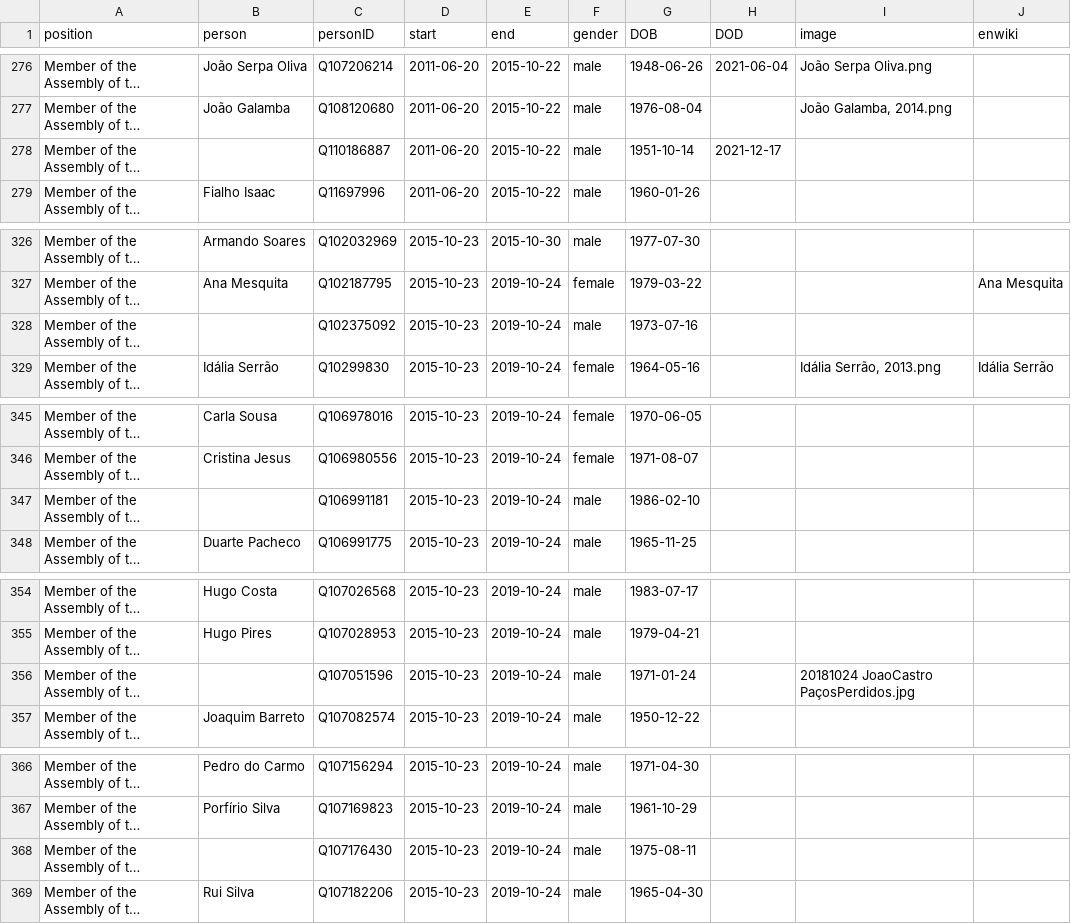
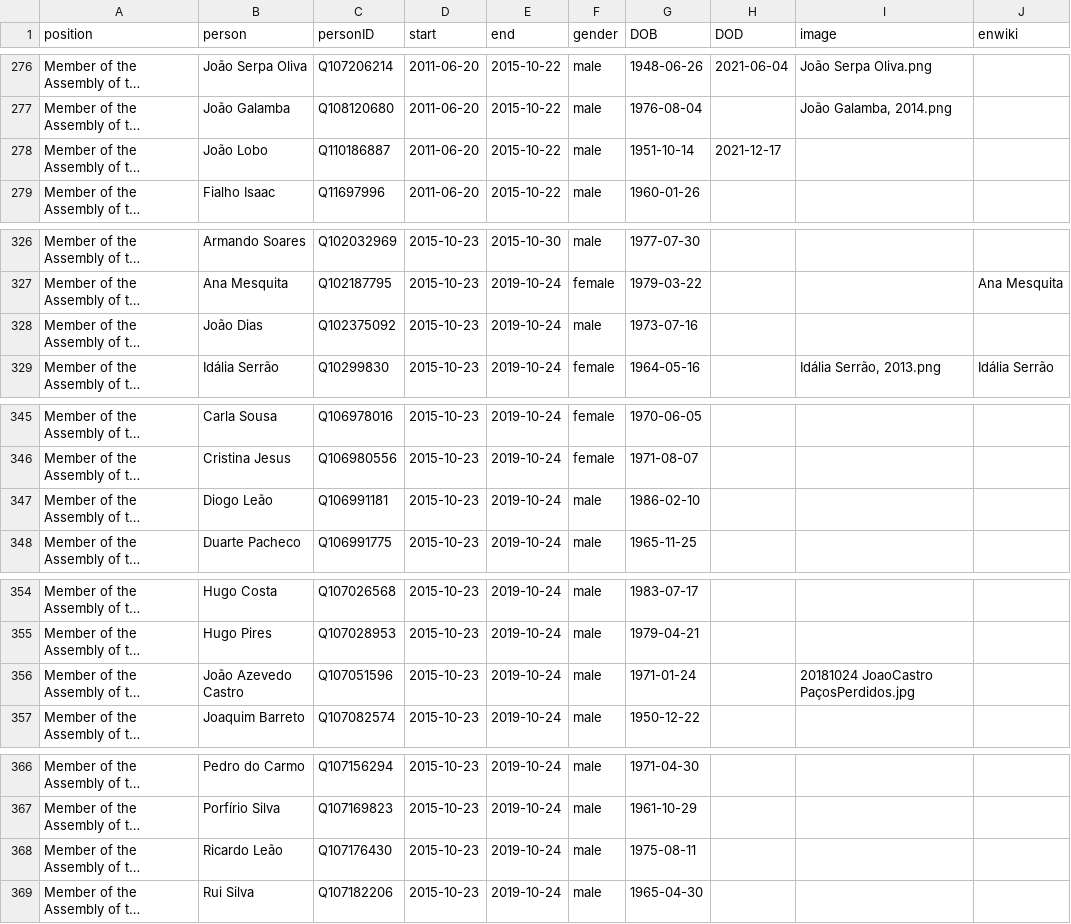
Before and after one commit to every-politician-scrapers/portugal-cabinet, a CSV file: html/legislators.csv, drawn as a sheet; only a part is shown, gaps mark what is left out; long unchanged cells end in …; the diff covers the shown part only; the diff names each change by its address in the sheet, - before the commit and + after, or states it on an @@ line.

```diff
--- a/html/legislators.csv
+++ b/html/legislators.csv
-B278 (person): (empty)
+B278 (person): João Lobo
-B328 (person): (empty)
+B328 (person): João Dias
-B347 (person): (empty)
+B347 (person): Diogo Leão
-B356 (person): (empty)
+B356 (person): João Azevedo Castro
-B368 (person): (empty)
+B368 (person): Ricardo Leão
```
Also changed, not shown: 15 edited cells elsewhere in this file.
